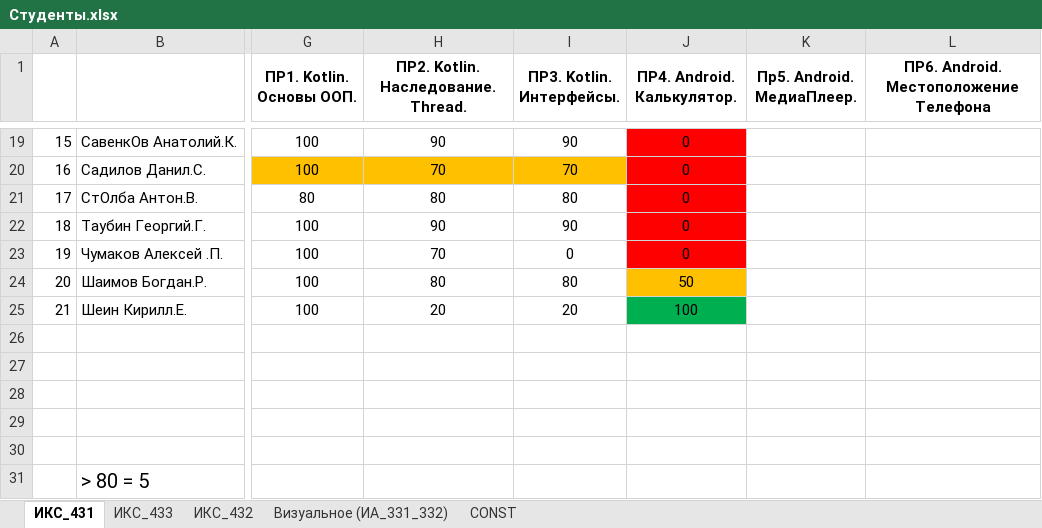
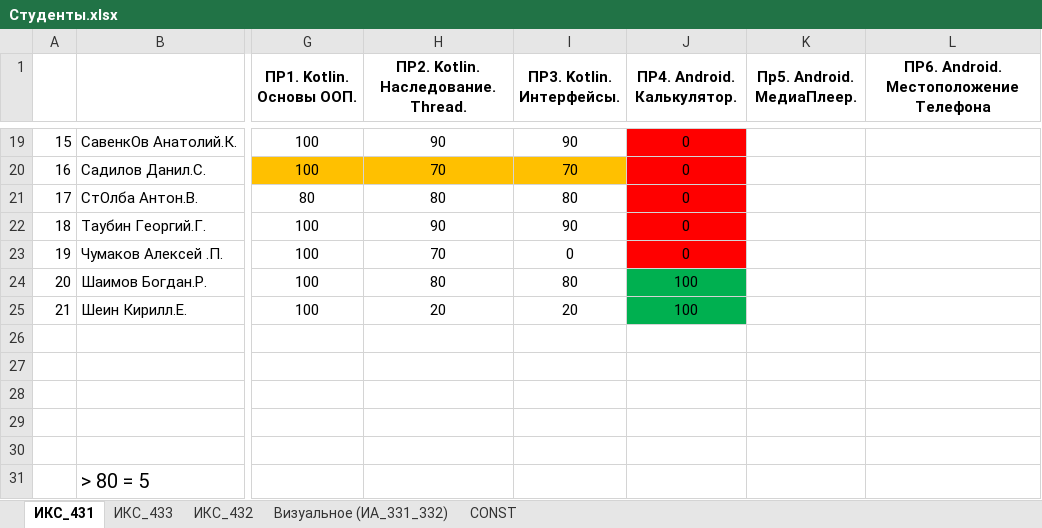
Before and after one commit to TelecomDep/notes, an Excel workbook: students/Студенты.xlsx, sheet ИКС_431, drawn as a sheet; only a part is shown, gaps mark what is left out; values as stored, in another font and other column widths than the file's, no borders; the diff names each change by its address in the sheet, - before the commit and + after, or states it on an @@ line.

```diff
--- a/students/Студенты.xlsx (sheet ИКС_431)
+++ b/students/Студенты.xlsx (sheet ИКС_431)
-J24 (ПР4. Android. Калькулятор.): 50
+J24 (ПР4. Android. Калькулятор.): 100
-J24 fill: #FFC000
+J24 fill: #00B050
```
Also changed, not shown: 3 other files.
